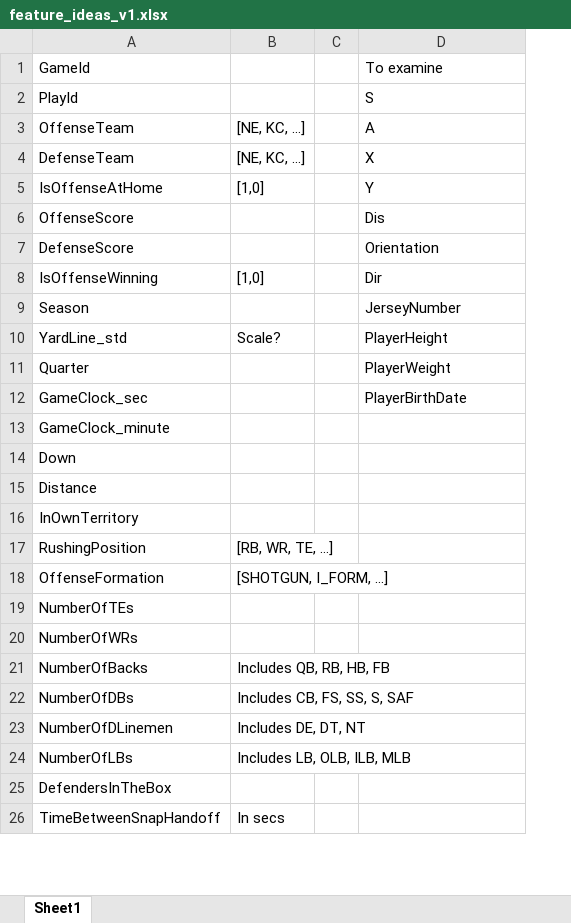
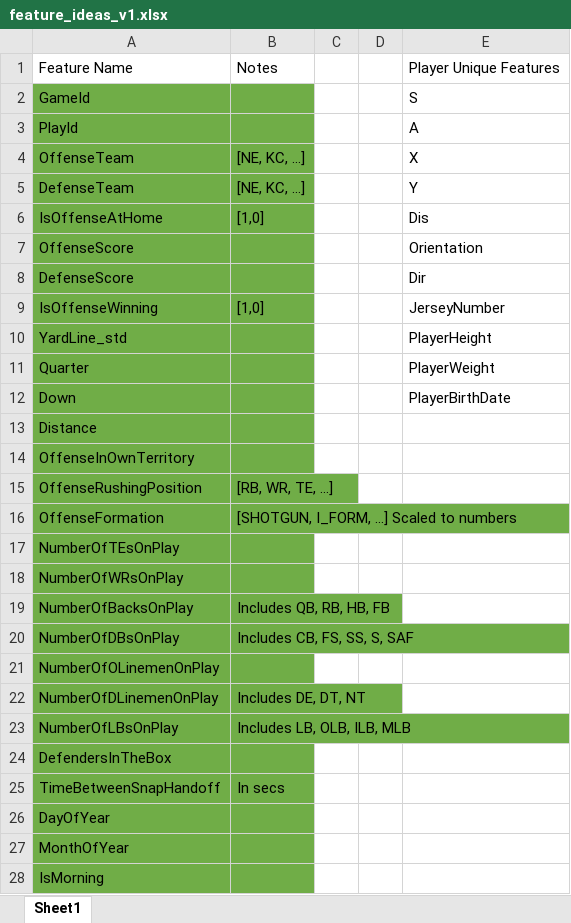
Before and after one commit to TheNerdyCat/nfl-big-data-bowl, an Excel workbook: output/feature_ideas_v1.xlsx, sheet Sheet1, drawn as a sheet; only a part is shown; values as stored, in another font and other column widths than the file's, no borders; removed rows and columns are numbered as before the commit, all else as after; the diff covers the shown part only; the diff names each change by its address in the sheet, - before the commit and + after, or states it on an @@ line.

```diff
--- a/output/feature_ideas_v1.xlsx (sheet Sheet1)
+++ b/output/feature_ideas_v1.xlsx (sheet Sheet1)
+column D, empty
+row 1: Feature Name | Notes |  |  | Player Unique Features
-A2:B9 fill: none
+A2:B9 fill: #70AD47
-E2: To examine
+E2: S
-E3: S
+E3: A
-E4: A
+E4: X
-E5: X
+E5: Y
-E6: Y
+E6: Dis
-E7: Dis
+E7: Orientation
-E8: Orientation
+E8: Dir
-E9: Dir
+E9: JerseyNumber
-row 9: Season |  |  | JerseyNumber
-A10:B11 fill: none
+A10:B11 fill: #70AD47
-B10: Scale?
+B10: (empty)
-row 12: GameClock_sec |  |  | PlayerBirthDate
-row 13: GameClock_minute
-A12:B20 fill: none
+A12:B20 fill: #70AD47
-E12: (empty)
+E12: PlayerBirthDate
-A14: InOwnTerritory
+A14: OffenseInOwnTerritory
-A15: RushingPosition
+A15: OffenseRushingPosition
-B16: [SHOTGUN, I_FORM, …]
+B16: [SHOTGUN, I_FORM, …] Scaled to numbers
-A17: NumberOfTEs
+A17: NumberOfTEsOnPlay
-A18: NumberOfWRs
+A18: NumberOfWRsOnPlay
-A19: NumberOfBacks
+A19: NumberOfBacksOnPlay
-A20: NumberOfDBs
+A20: NumberOfDBsOnPlay
+row 21: NumberOfOLinemenOnPlay
-A22: NumberOfDLinemen
+A22: NumberOfDLinemenOnPlay
-A22:B25 fill: none
+A22:B25 fill: #70AD47
-A23: NumberOfLBs
+A23: NumberOfLBsOnPlay
+row 26: DayOfYear
+row 27: MonthOfYear
+row 28: IsMorning
```
Also changed, not shown: 14 added rows, 1 removed row, 1 edited cell and cell formats elsewhere in this sheet, 2 other files.
